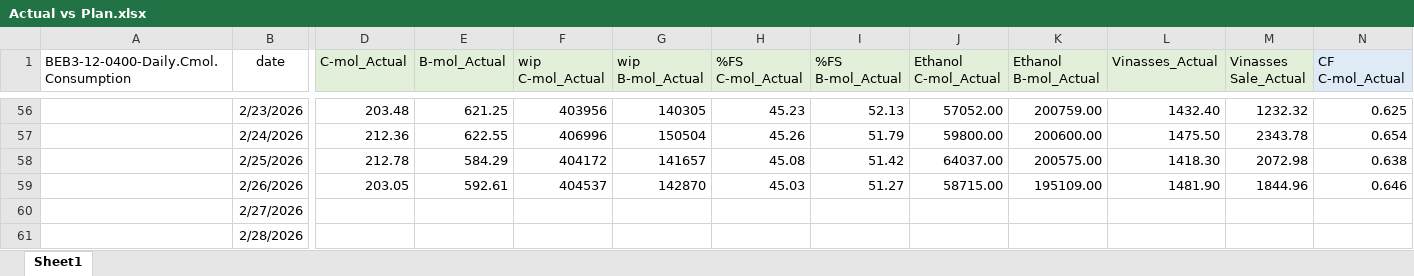
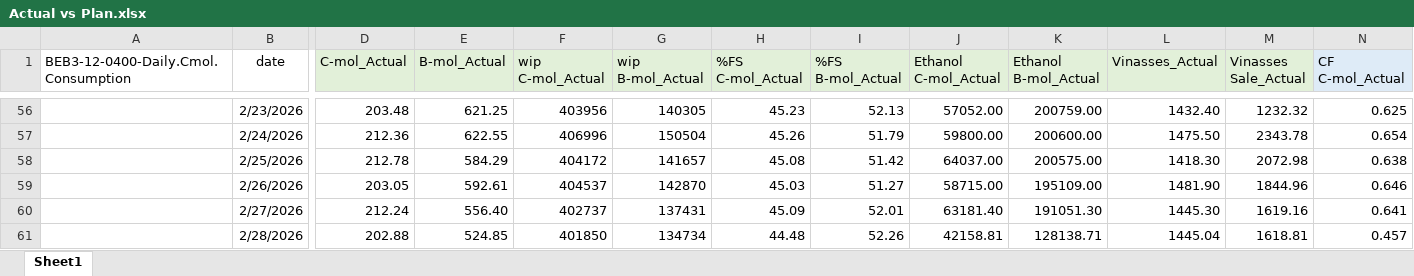
Before and after one commit to monwongwai-sys/Daily_DC, an Excel workbook: Actual vs Plan.xlsx, sheet Sheet1, drawn as a sheet; only a part is shown, gaps mark what is left out; values as stored, in another font and other column widths than the file's, no borders; charts and pictures not drawn; the diff covers the shown part only; the diff names each change by its address in the sheet, - before the commit and + after, or states it on an @@ line.

```diff
--- a/Actual vs Plan.xlsx (sheet Sheet1)
+++ b/Actual vs Plan.xlsx (sheet Sheet1)
-D60 (C-mol_Actual): (empty)
+D60 (C-mol_Actual): 212.24
-E60 (B-mol_Actual): (empty)
+E60 (B-mol_Actual): 556.40
-F60 (wip C-mol_Actual): (empty)
+F60 (wip C-mol_Actual): 402737
-G60 (wip B-mol_Actual): (empty)
+G60 (wip B-mol_Actual): 137431
-H60 (%FS C-mol_Actual): (empty)
+H60 (%FS C-mol_Actual): 45.09
-I60 (%FS B-mol_Actual): (empty)
+I60 (%FS B-mol_Actual): 52.01
-J60 (Ethanol C-mol_Actual): (empty)
+J60 (Ethanol C-mol_Actual): 63181.40
-K60 (Ethanol B-mol_Actual): (empty)
+K60 (Ethanol B-mol_Actual): 191051.30
-L60 (Vinasses_Actual): (empty)
+L60 (Vinasses_Actual): 1445.30
-M60 (Vinasses Sale_Actual): (empty)
+M60 (Vinasses Sale_Actual): 1619.16
-N60 (CF C-mol_Actual): (empty)
+N60 (CF C-mol_Actual): 0.641
-D61 (C-mol_Actual): (empty)
+D61 (C-mol_Actual): 202.88
-E61 (B-mol_Actual): (empty)
+E61 (B-mol_Actual): 524.85
-F61 (wip C-mol_Actual): (empty)
+F61 (wip C-mol_Actual): 401850
-G61 (wip B-mol_Actual): (empty)
+G61 (wip B-mol_Actual): 134734
-H61 (%FS C-mol_Actual): (empty)
+H61 (%FS C-mol_Actual): 44.48
-I61 (%FS B-mol_Actual): (empty)
+I61 (%FS B-mol_Actual): 52.26
-J61 (Ethanol C-mol_Actual): (empty)
+J61 (Ethanol C-mol_Actual): 42158.81
-K61 (Ethanol B-mol_Actual): (empty)
+K61 (Ethanol B-mol_Actual): 128138.71
-L61 (Vinasses_Actual): (empty)
+L61 (Vinasses_Actual): 1445.04
-M61 (Vinasses Sale_Actual): (empty)
+M61 (Vinasses Sale_Actual): 1618.81
-N61 (CF C-mol_Actual): (empty)
+N61 (CF C-mol_Actual): 0.457
```
Also changed, not shown: 200 edited cells elsewhere in this sheet, charts or pictures, 1 other file.
